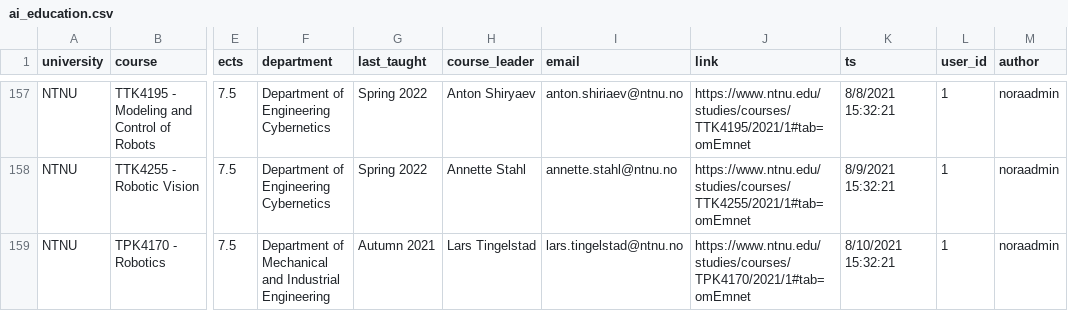
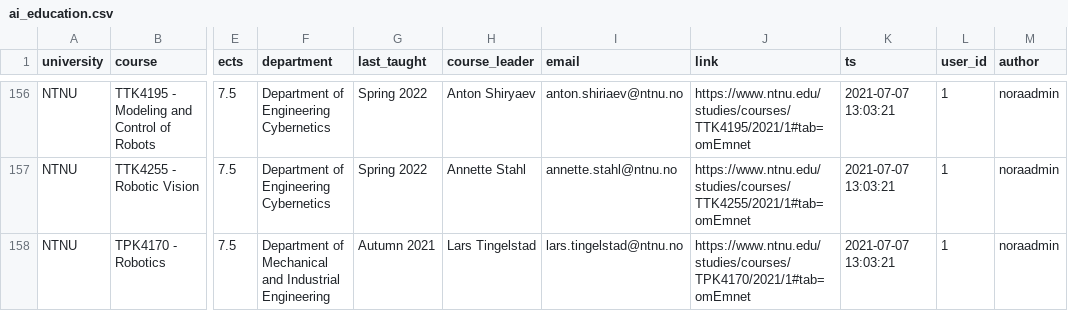
Before and after one commit to AlexMoltzau/norwegianaidirectory, a CSV file: ai_education.csv, drawn as a sheet; only a part is shown, gaps mark what is left out; addresses are those after the commit; the diff covers the shown part only; the diff names each change by its address in the sheet, - before the commit and + after, or states it on an @@ line.

```diff
--- a/ai_education.csv
+++ b/ai_education.csv
-K156 (ts): 8/8/2021 15:32:21
+K156 (ts): 2021-07-07 13:03:21
-K157 (ts): 8/9/2021 15:32:21
+K157 (ts): 2021-07-07 13:03:21
-K158 (ts): 8/10/2021 15:32:21
+K158 (ts): 2021-07-07 13:03:21
```
Also changed, not shown: 1 removed row and 30 edited cells elsewhere in this file, 1 other file.
